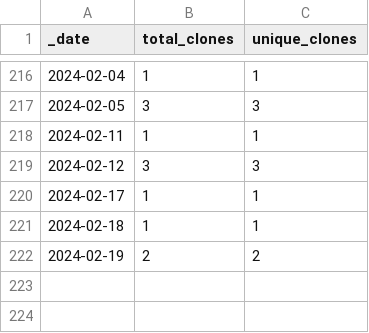
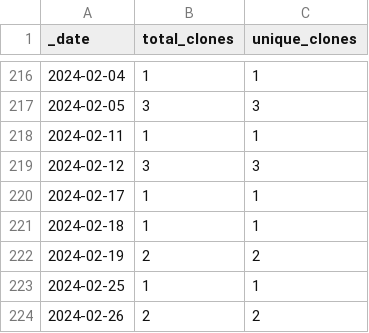
Before and after one commit to roberts-farm-of-ideas/6, a CSV file: traffic/clones.csv, drawn as a sheet; only a part is shown, gaps mark what is left out; the diff names each change by its address in the sheet, - before the commit and + after, or states it on an @@ line.

Commit message:
GitHub traffic

```diff
--- a/traffic/clones.csv
+++ b/traffic/clones.csv
+row 223: 2024-02-25 | 1 | 1
+row 224: 2024-02-26 | 2 | 2
```
Also changed, not shown: 1 other file.
